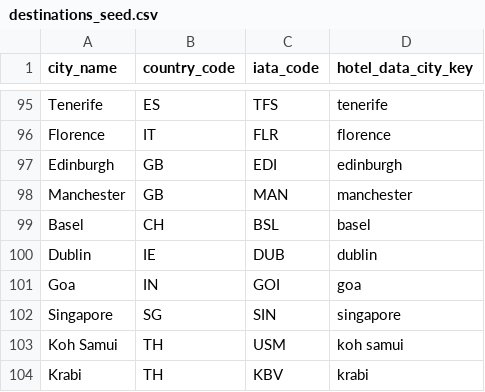
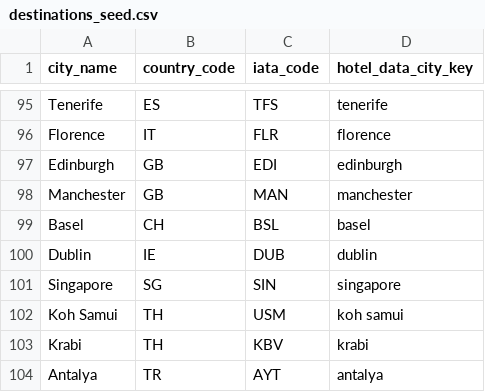
Before and after one commit to AvivE453/IL_Vacation_Budget_Estimator, a CSV file: sql/seed/destinations_seed.csv, drawn as a sheet; only a part is shown, gaps mark what is left out; the shorter side is filled out with more unchanged rows; the diff names each change by its address in the sheet, - before the commit and + after, or states it on an @@ line.

```diff
--- a/sql/seed/destinations_seed.csv
+++ b/sql/seed/destinations_seed.csv
-row 101: Goa | IN | GOI | goa
```
Also changed, not shown: sql/seed/airports_seed.csv, 1 other file.
